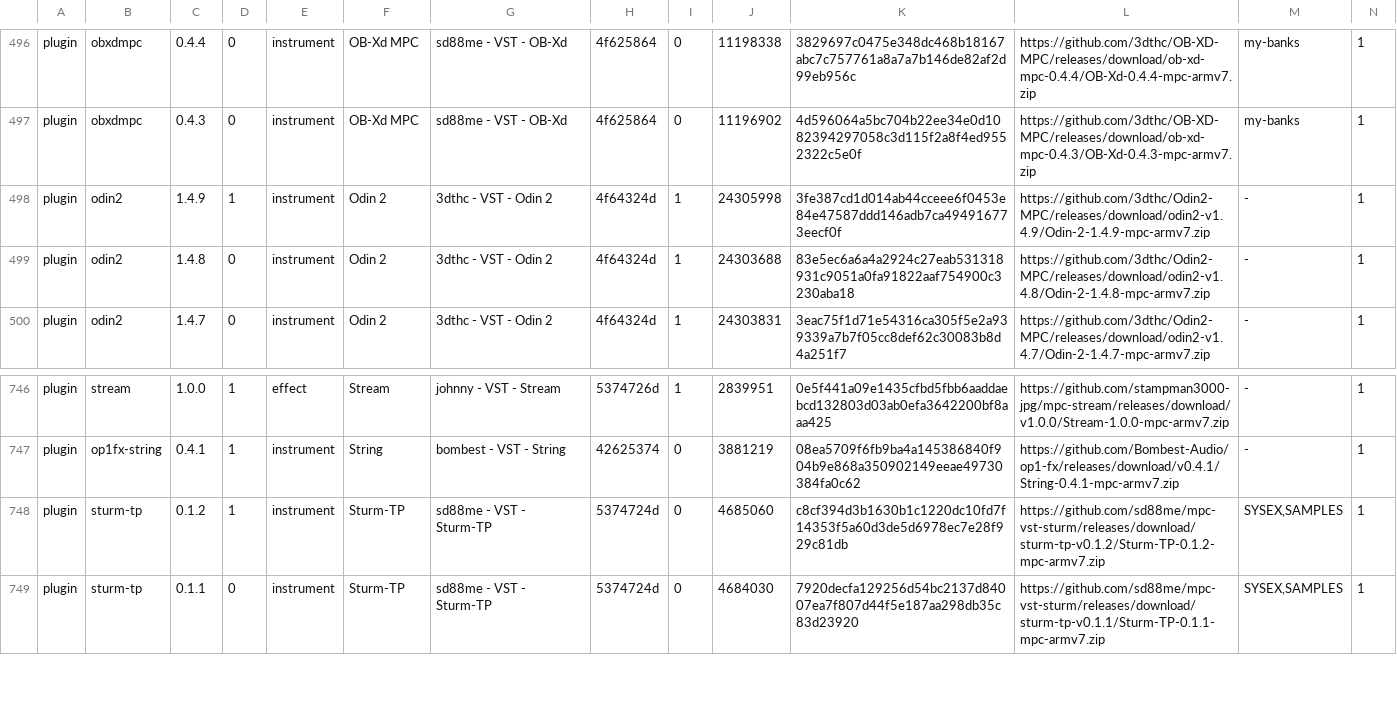
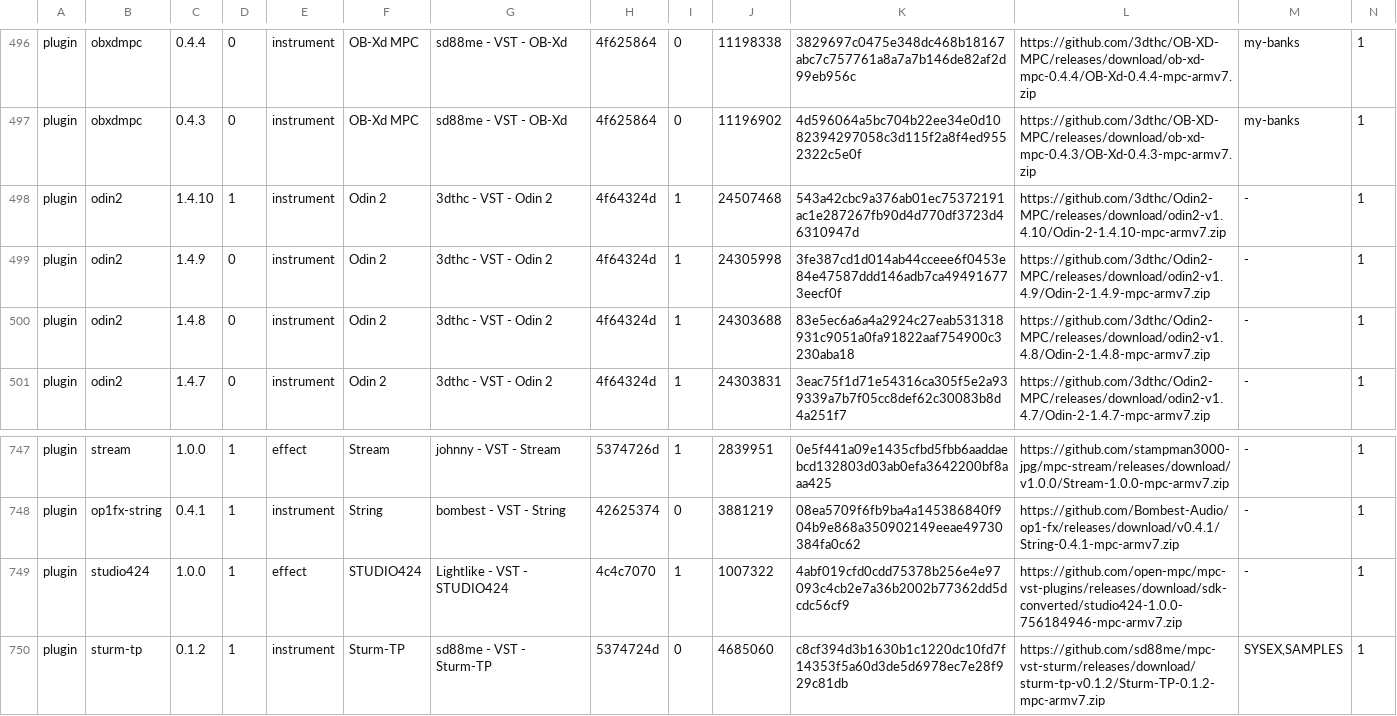
Before and after one commit to sd88me/sd88me.github.io, a TSV file: mpc-vst-plugins/catalog.tsv, drawn as a sheet; only a part is shown, gaps mark what is left out; the shorter side is filled out with more unchanged rows; addresses are those after the commit; rows hold the shown columns only; the diff names each change by its address in the sheet, - before the commit and + after, or states it on an @@ line.

Commit message:
Mirror the catalog from open-mpc/mpc-vst-plugins@bc3f93e

```diff
--- a/mpc-vst-plugins/catalog.tsv
+++ b/mpc-vst-plugins/catalog.tsv
+row 498: plugin | odin2 | 1.4.10 | 1 | instrument | Odin 2 | 3dthc - VST - Odin 2 | 4f64324d | 1 | 24507468 | 543a42cbc9a376ab01ec75372191ac1e287267fb90d4d770df3723d46310947d | https://github.com/3dthc/Odin2-MPC/releases/download/odin2-v1.4.10/Odin-2-1.4.10-mpc-armv7.zip | - | 1
-D499: 1
+D499: 0
+row 749: plugin | studio424 | 1.0.0 | 1 | effect | STUDIO424 | Lightlike - VST - STUDIO424 | 4c4c7070 | 1 | 1007322 | 4abf019cfd0cdd75378b256e4e97093c4cb2e7a36b2002b77362dd5dcdc56cf9 | https://github.com/open-mpc/mpc-vst-plugins/releases/download/sdk-converted/studio424-1.0.0-756184946-mpc-armv7.zip | - | 1
```
Also changed, not shown: 2 other files.
